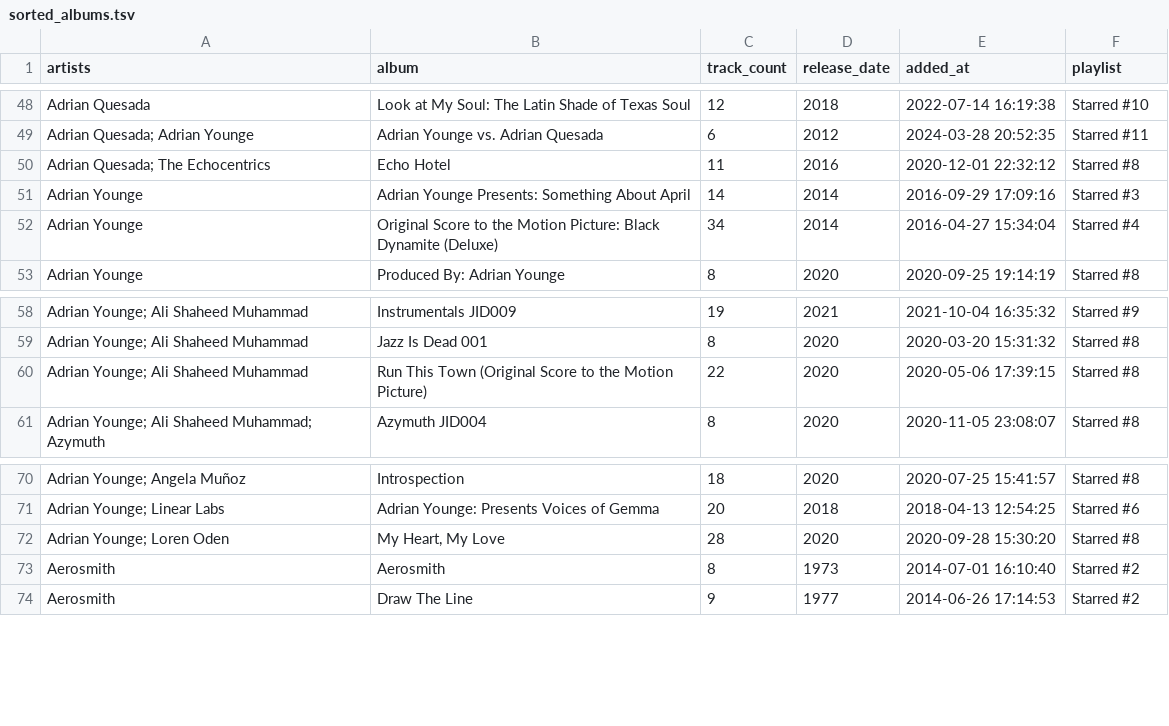
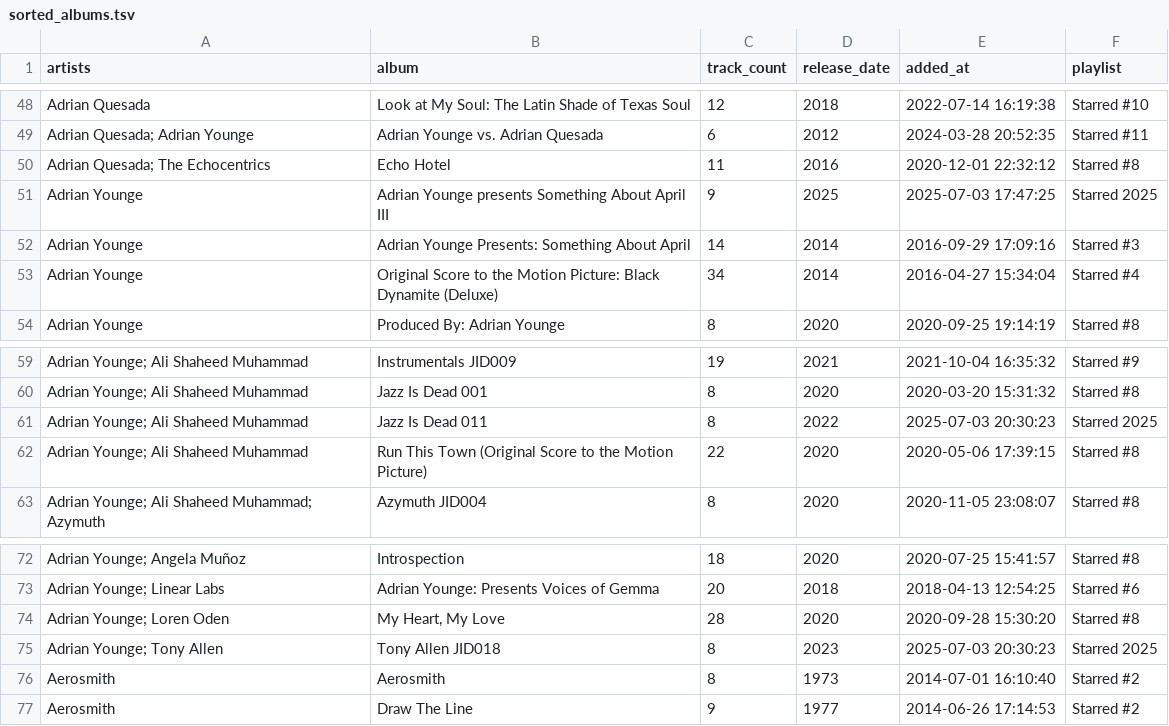
Before and after one commit to ccb012100/spotify-playlists, a TSV file: albums/sorted_albums.tsv, drawn as a sheet; only a part is shown, gaps mark what is left out; the diff names each change by its address in the sheet, - before the commit and + after, or states it on an @@ line.

Commit message:
add 3 albums

```diff
--- a/albums/sorted_albums.tsv
+++ b/albums/sorted_albums.tsv
+row 51: Adrian Younge | Adrian Younge presents Something About April III | 9 | 2025 | 2025-07-03 17:47:25 | Starred 2025
+row 61: Adrian Younge; Ali Shaheed Muhammad | Jazz Is Dead 011 | 8 | 2022 | 2025-07-03 20:30:23 | Starred 2025
+row 75: Adrian Younge; Tony Allen | Tony Allen JID018 | 8 | 2023 | 2025-07-03 20:30:23 | Starred 2025
```
Also changed, not shown: albums/starred_albums.tsv, 1 other file.
